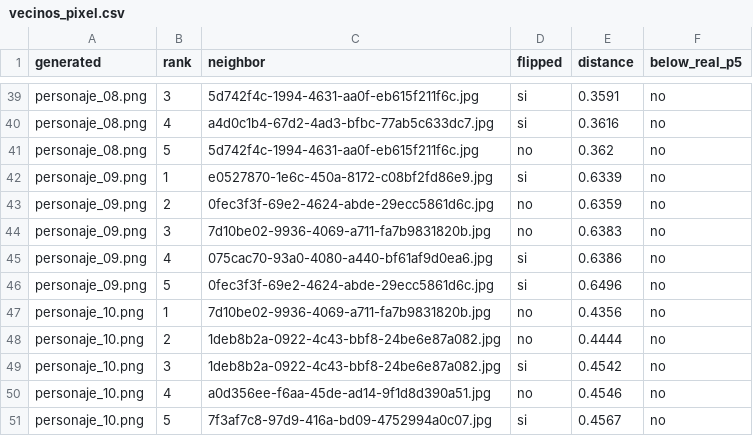
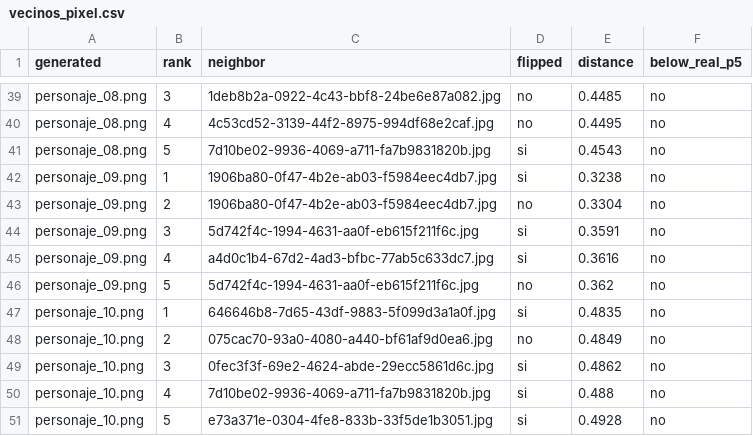
Before and after one commit to DannyEst6109/Proyecto-2---GAN---Deep-Learning, a CSV file: docs/vecinos/vecinos_pixel.csv, drawn as a sheet; only a part is shown, gaps mark what is left out; the diff covers the shown part only; the diff names each change by its address in the sheet, - before the commit and + after, or states it on an @@ line.

```diff
--- a/docs/vecinos/vecinos_pixel.csv
+++ b/docs/vecinos/vecinos_pixel.csv
-C39 (neighbor): 5d742f4c-1994-4631-aa0f-eb615f211f6c.jpg
+C39 (neighbor): 1deb8b2a-0922-4c43-bbf8-24be6e87a082.jpg
-D39:D40 (flipped): si
+D39:D40 (flipped): no
-E39 (distance): 0.3591
+E39 (distance): 0.4485
-C40 (neighbor): a4d0c1b4-67d2-4ad3-bfbc-77ab5c633dc7.jpg
+C40 (neighbor): 4c53cd52-3139-44f2-8975-994df68e2caf.jpg
-E40 (distance): 0.3616
+E40 (distance): 0.4495
-C41 (neighbor): 5d742f4c-1994-4631-aa0f-eb615f211f6c.jpg
+C41 (neighbor): 7d10be02-9936-4069-a711-fa7b9831820b.jpg
-D41 (flipped): no
+D41 (flipped): si
-E41 (distance): 0.362
+E41 (distance): 0.4543
-C42 (neighbor): e0527870-1e6c-450a-8172-c08bf2fd86e9.jpg
+C42 (neighbor): 1906ba80-0f47-4b2e-ab03-f5984eec4db7.jpg
-E42 (distance): 0.6339
+E42 (distance): 0.3238
-C43 (neighbor): 0fec3f3f-69e2-4624-abde-29ecc5861d6c.jpg
+C43 (neighbor): 1906ba80-0f47-4b2e-ab03-f5984eec4db7.jpg
-E43 (distance): 0.6359
+E43 (distance): 0.3304
-C44 (neighbor): 7d10be02-9936-4069-a711-fa7b9831820b.jpg
+C44 (neighbor): 5d742f4c-1994-4631-aa0f-eb615f211f6c.jpg
-D44 (flipped): no
+D44 (flipped): si
-E44 (distance): 0.6383
+E44 (distance): 0.3591
-C45 (neighbor): 075cac70-93a0-4080-a440-bf61af9d0ea6.jpg
+C45 (neighbor): a4d0c1b4-67d2-4ad3-bfbc-77ab5c633dc7.jpg
-E45 (distance): 0.6386
+E45 (distance): 0.3616
-C46 (neighbor): 0fec3f3f-69e2-4624-abde-29ecc5861d6c.jpg
+C46 (neighbor): 5d742f4c-1994-4631-aa0f-eb615f211f6c.jpg
-D46 (flipped): si
+D46 (flipped): no
-E46 (distance): 0.6496
+E46 (distance): 0.362
-C47 (neighbor): 7d10be02-9936-4069-a711-fa7b9831820b.jpg
+C47 (neighbor): 646646b8-7d65-43df-9883-5f099d3a1a0f.jpg
-D47 (flipped): no
+D47 (flipped): si
-E47 (distance): 0.4356
+E47 (distance): 0.4835
-C48 (neighbor): 1deb8b2a-0922-4c43-bbf8-24be6e87a082.jpg
+C48 (neighbor): 075cac70-93a0-4080-a440-bf61af9d0ea6.jpg
-E48 (distance): 0.4444
+E48 (distance): 0.4849
-C49 (neighbor): 1deb8b2a-0922-4c43-bbf8-24be6e87a082.jpg
+C49 (neighbor): 0fec3f3f-69e2-4624-abde-29ecc5861d6c.jpg
-E49 (distance): 0.4542
+E49 (distance): 0.4862
-C50 (neighbor): a0d356ee-f6aa-45de-ad14-9f1d8d390a51.jpg
+C50 (neighbor): 7d10be02-9936-4069-a711-fa7b9831820b.jpg
-D50 (flipped): no
+D50 (flipped): si
-E50 (distance): 0.4546
+E50 (distance): 0.488
-C51 (neighbor): 7f3af7c8-97d9-416a-bd09-4752994a0c07.jpg
+C51 (neighbor): e73a371e-0304-4fe8-833b-33f5de1b3051.jpg
-E51 (distance): 0.4567
+E51 (distance): 0.4928
```
Also changed, not shown: 44 edited cells elsewhere in this file, docs/vecinos/vecinos_cnn.csv, docs/vecinos/vecinos_forma.csv, 4 other files.
